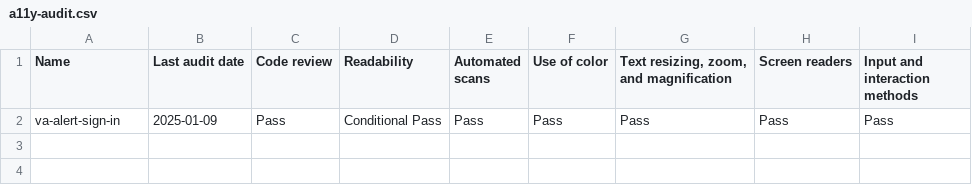
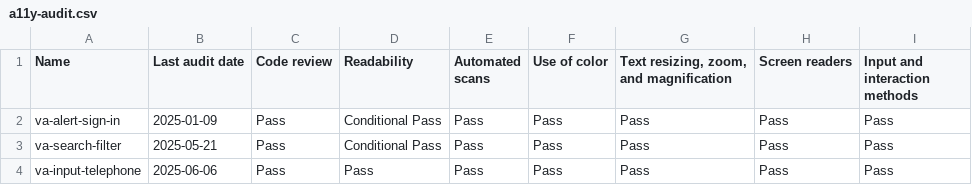
Before and after one commit to department-of-veterans-affairs/vets-design-system-documentation, a CSV file: src/_data/component-checklist/a11y/a11y-audit.csv, drawn as a sheet.

Commit message:
Add search filter and telephone input

```diff
--- a/src/_data/component-checklist/a11y/a11y-audit.csv
+++ b/src/_data/component-checklist/a11y/a11y-audit.csv
@@ -2 +2,3 @@ Name,Last audit date,Code review,Readability,Automated scans,Use of color,"Text
 va-alert-sign-in,2025-01-09,Pass,Conditional Pass,Pass,Pass,Pass,Pass,Pass
+va-search-filter,2025-05-21,Pass,Conditional Pass,Pass,Pass,Pass,Pass,Pass
+va-input-telephone,2025-06-06,Pass,Pass,Pass,Pass,Pass,Pass,Pass
```
